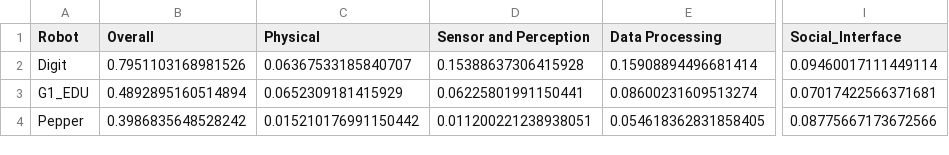
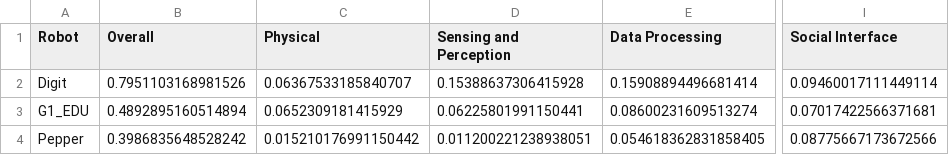
Before and after one commit to anonymous4sc1ence/submission, a CSV file: 1. RISK_MAP/data/RISK_MAP_Per-Layer_Scores.csv, drawn as a sheet; only a part is shown, gaps mark what is left out; the diff names each change by its address in the sheet, - before the commit and + after, or states it on an @@ line.

```diff
--- a/1. RISK_MAP/data/RISK_MAP_Per-Layer_Scores.csv
+++ b/1. RISK_MAP/data/RISK_MAP_Per-Layer_Scores.csv
-D1: Sensor and Perception
+D1: Sensing and Perception
-I1: Social_Interface
+I1: Social Interface
```
Also changed, not shown: 16 other files.
